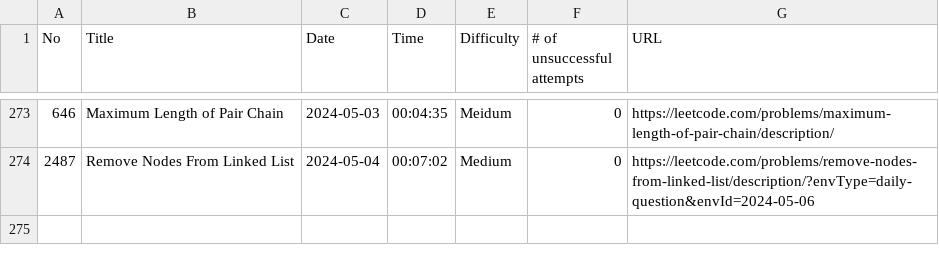
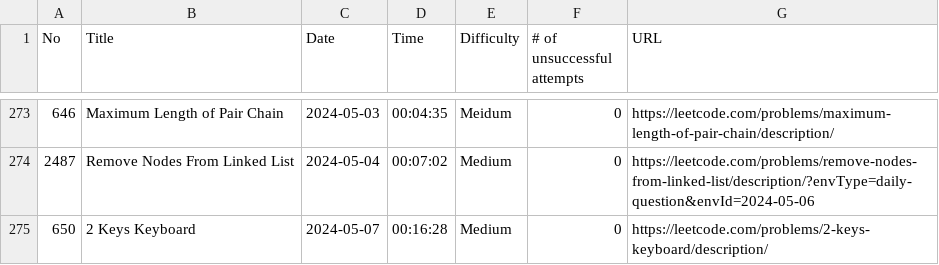
Before and after one commit to ryotaro612/lc, a CSV file: sessions.csv, drawn as a sheet; only a part is shown, gaps mark what is left out; the diff names each change by its address in the sheet, - before the commit and + after, or states it on an @@ line.

Commit message:
2 keys keyboard

```diff
--- a/sessions.csv
+++ b/sessions.csv
+row 275: 650 | 2 Keys Keyboard | 2024-05-07 | 00:16:28 | Medium | 0 | https://leetcode.com/problems/2-keys-keyboard/description/
```
Also changed, not shown: 1 other file.
